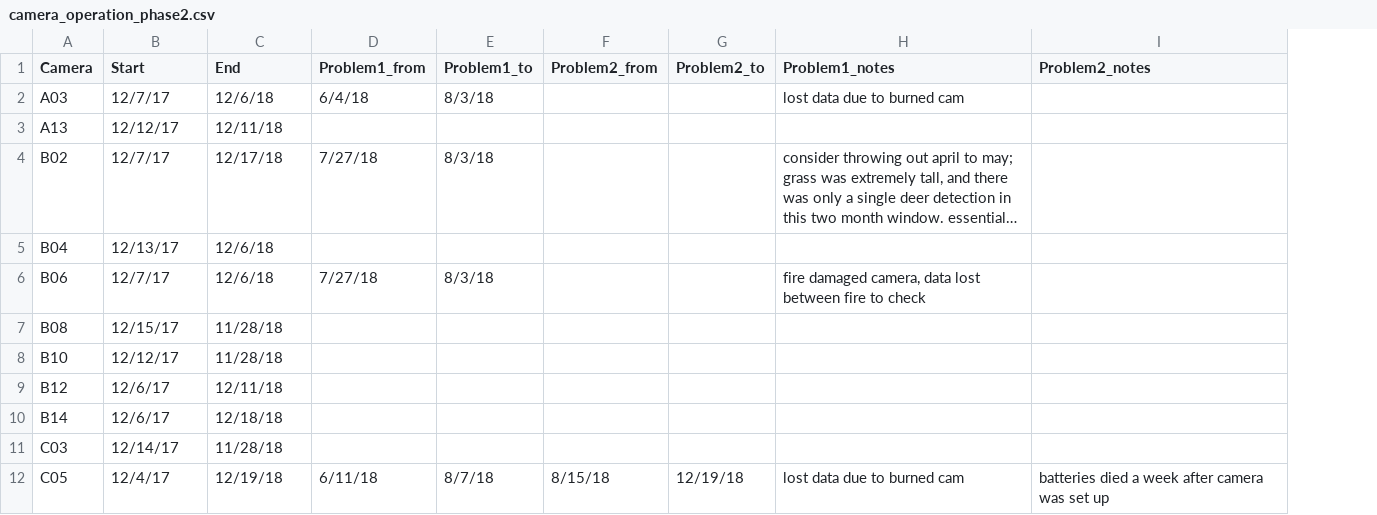
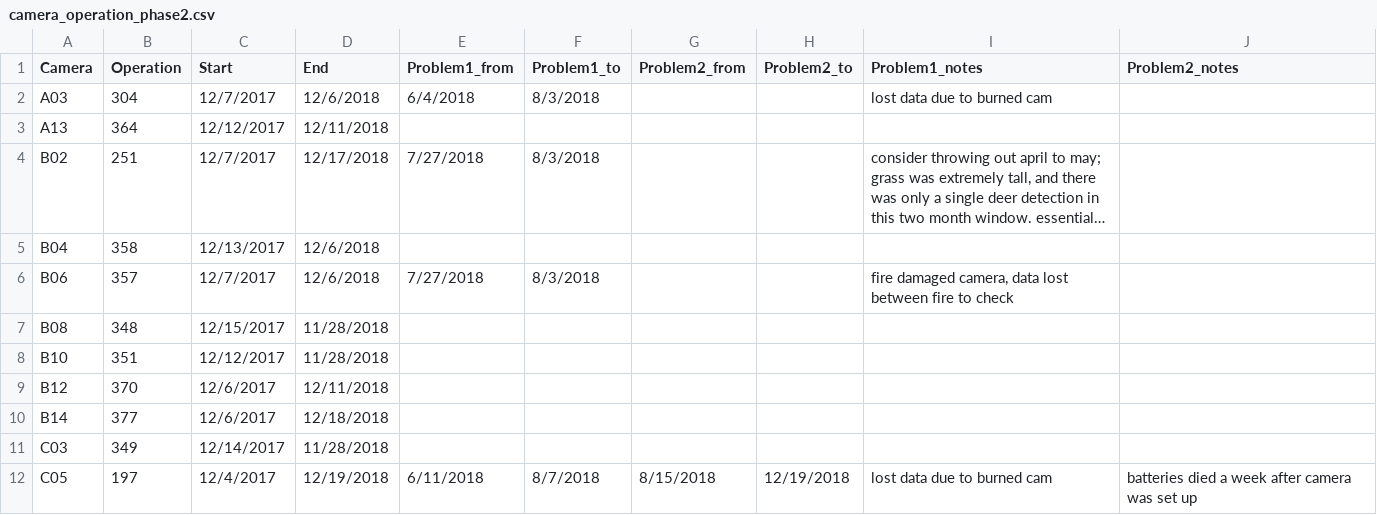
Before and after one commit to LaraVolski/bobcats, a CSV file: camera_operation_phase2.csv, drawn as a sheet; only a part is shown; long unchanged cells end in …; addresses are those after the commit; the diff covers the shown part only; the diff names each change by its address in the sheet, - before the commit and + after, or states it on an @@ line.

Commit message:
updated csv with operation days

```diff
--- a/camera_operation_phase2.csv
+++ b/camera_operation_phase2.csv
+column B (Operation), rows 2-12: 304 | 364 | 251 | 358 | 357 | 348 | 351 | 370 | 377 | 349 | 197
-C2 (Start): 12/7/17
+C2 (Start): 12/7/2017
-D2 (End): 12/6/18
+D2 (End): 12/6/2018
-E2 (Problem1_from): 6/4/18
+E2 (Problem1_from): 6/4/2018
-F2 (Problem1_to): 8/3/18
+F2 (Problem1_to): 8/3/2018
-C3 (Start): 12/12/17
+C3 (Start): 12/12/2017
-D3 (End): 12/11/18
+D3 (End): 12/11/2018
-C4 (Start): 12/7/17
+C4 (Start): 12/7/2017
-D4 (End): 12/17/18
+D4 (End): 12/17/2018
-E4 (Problem1_from): 7/27/18
+E4 (Problem1_from): 7/27/2018
-F4 (Problem1_to): 8/3/18
+F4 (Problem1_to): 8/3/2018
-C5 (Start): 12/13/17
+C5 (Start): 12/13/2017
-D5:D6 (End): 12/6/18
+D5:D6 (End): 12/6/2018
-C6 (Start): 12/7/17
+C6 (Start): 12/7/2017
-E6 (Problem1_from): 7/27/18
+E6 (Problem1_from): 7/27/2018
-F6 (Problem1_to): 8/3/18
+F6 (Problem1_to): 8/3/2018
-C7 (Start): 12/15/17
+C7 (Start): 12/15/2017
-D7:D8 (End): 11/28/18
+D7:D8 (End): 11/28/2018
-C8 (Start): 12/12/17
+C8 (Start): 12/12/2017
-C9:C10 (Start): 12/6/17
+C9:C10 (Start): 12/6/2017
-D9 (End): 12/11/18
+D9 (End): 12/11/2018
-D10 (End): 12/18/18
+D10 (End): 12/18/2018
-C11 (Start): 12/14/17
+C11 (Start): 12/14/2017
-D11 (End): 11/28/18
+D11 (End): 11/28/2018
-C12 (Start): 12/4/17
+C12 (Start): 12/4/2017
-D12 (End): 12/19/18
+D12 (End): 12/19/2018
-E12 (Problem1_from): 6/11/18
+E12 (Problem1_from): 6/11/2018
-F12 (Problem1_to): 8/7/18
+F12 (Problem1_to): 8/7/2018
-G12 (Problem2_from): 8/15/18
+G12 (Problem2_from): 8/15/2018
-H12 (Problem2_to): 12/19/18
+H12 (Problem2_to): 12/19/2018
```
Also changed, not shown: 68 edited cells elsewhere in this file, camera_operation_phase1.csv, camera_operation_phase3.csv, 1 other file.
